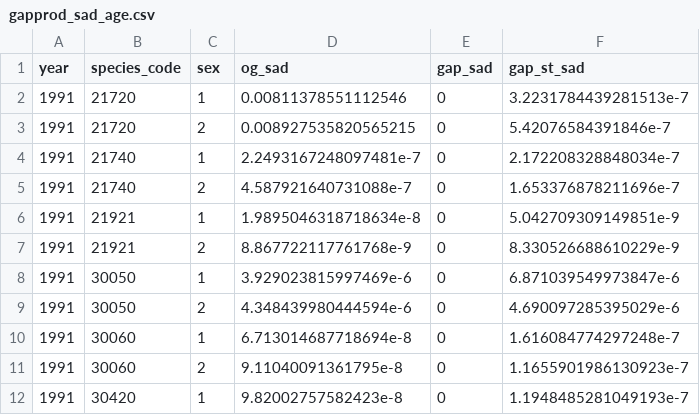
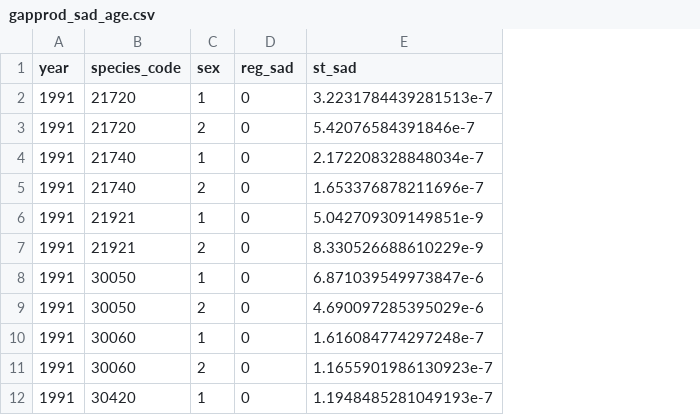
Before and after one commit to BenWilliams-NOAA/surveyISS, a CSV file: dev/gap_check/output/ai/gapprod_sad_age.csv, drawn as a sheet; only a part is shown; removed rows and columns are numbered as before the commit, all else as after; the diff names each change by its address in the sheet, - before the commit and + after, or states it on an @@ line.

```diff
--- a/dev/gap_check/output/ai/gapprod_sad_age.csv
+++ b/dev/gap_check/output/ai/gapprod_sad_age.csv
-column D (og_sad), rows 2-12: 0.00811378551112546 | 0.008927535820565215 | 2.2493167248097481e-7 | 4.587921640731088e-7 | 1.9895046318718634e-8 | 8.867722117761768e-9 | 3.929023815997469e-6 | 4.348439980444594e-6 | 6.713014687718694e-8 | 9.11040091361795e-8 | 9.82002757582423e-8
-D1: gap_sad
+D1: reg_sad
-E1: gap_st_sad
+E1: st_sad
```
Also changed, not shown: dev/gap_check/output/ai/gapprod_mapd_age.csv, dev/gap_check/output/ai/gapprod_mapd_len.csv, 19 other files.
